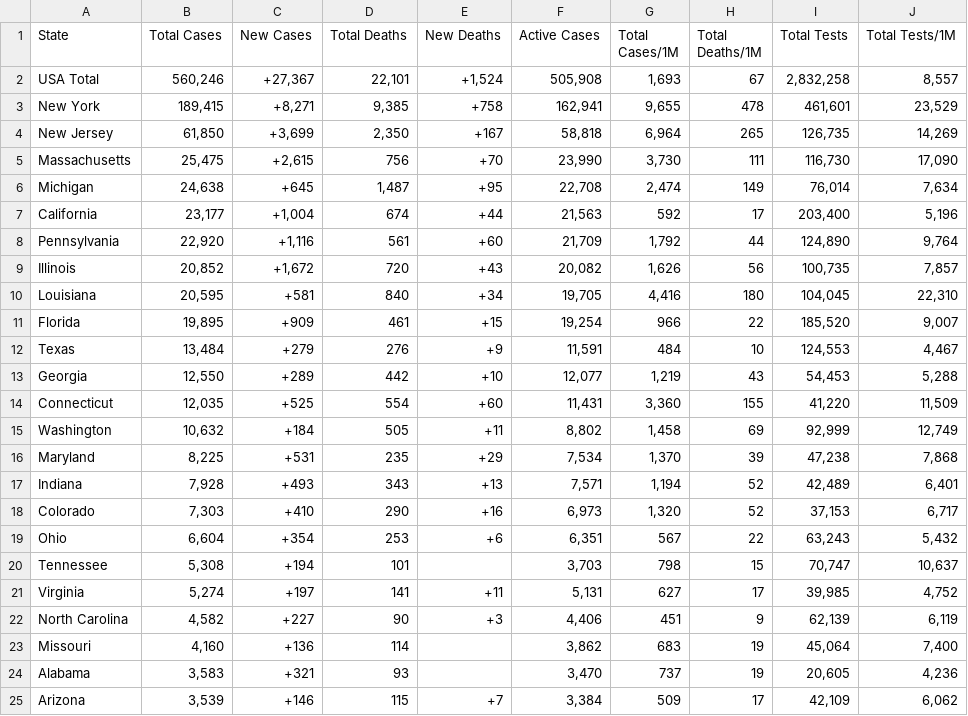
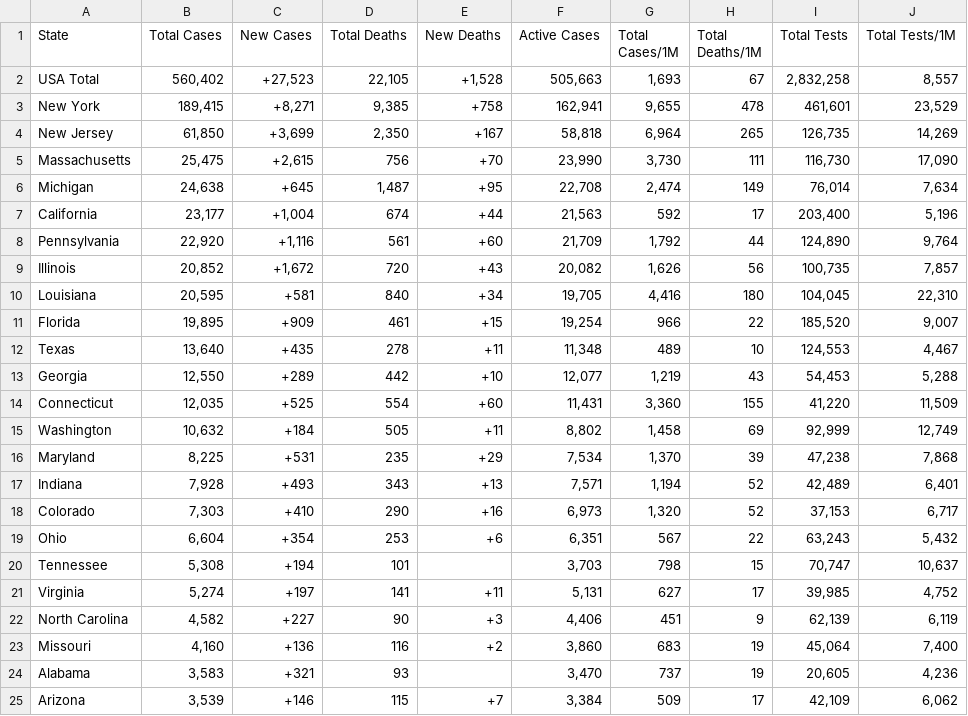
Before and after one commit to WeatherEric/covid19, a CSV file: latestdata/cudas_usstates_latest.csv, drawn as a sheet; only a part is shown.

Commit message:
20200413 00:15:01Z Upload

```diff
--- a/latestdata/cudas_usstates_latest.csv
+++ b/latestdata/cudas_usstates_latest.csv
@@ -1,3 +1,3 @@
 State,Total Cases,New Cases,Total Deaths,New Deaths,Active Cases,Total Cases/1M,Total Deaths/1M,Total Tests,Total Tests/1M
-USA Total,"560,246","+27,367","22,101","+1,524","505,908","1,693",67,"2,832,258","8,557"
+USA Total,"560,402","+27,523","22,105","+1,528","505,663","1,693",67,"2,832,258","8,557"
 New York,"189,415","+8,271","9,385",+758,"162,941","9,655",478,"461,601","23,529"
@@ -11,3 +11,3 @@ Louisiana,"20,595",+581,840,+34,"19,705","4,416",180,"104,045","22,310"
 Florida,"19,895",+909,461,+15,"19,254",966,22,"185,520","9,007"
-Texas,"13,484",+279,276,+9,"11,591",484,10,"124,553","4,467"
+Texas,"13,640",+435,278,+11,"11,348",489,10,"124,553","4,467"
 Georgia,"12,550",+289,442,+10,"12,077","1,219",43,"54,453","5,288"
@@ -22,3 +22,3 @@ Virginia,"5,274",+197,141,+11,"5,131",627,17,"39,985","4,752"
 North Carolina,"4,582",+227,90,+3,"4,406",451,9,"62,139","6,119"
-Missouri,"4,160",+136,114,,"3,862",683,19,"45,064","7,400"
+Missouri,"4,160",+136,116,+2,"3,860",683,19,"45,064","7,400"
 Alabama,"3,583",+321,93,,"3,470",737,19,"20,605","4,236"
```
